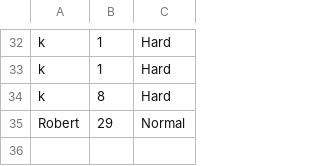
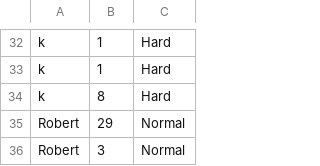
Before and after one commit to robskaar/Snake, a CSV file: src/Resources/CSV/HighScores.csv, drawn as a sheet; only a part is shown, gaps mark what is left out.

```diff
--- a/src/Resources/CSV/HighScores.csv
+++ b/src/Resources/CSV/HighScores.csv
@@ -35 +35,2 @@ k,8,Hard
 Robert,29,Normal
+Robert,3,Normal
```
Also changed, not shown: out/production/Snake/Resources/CSV/HighScores.csv, 4 other files.
